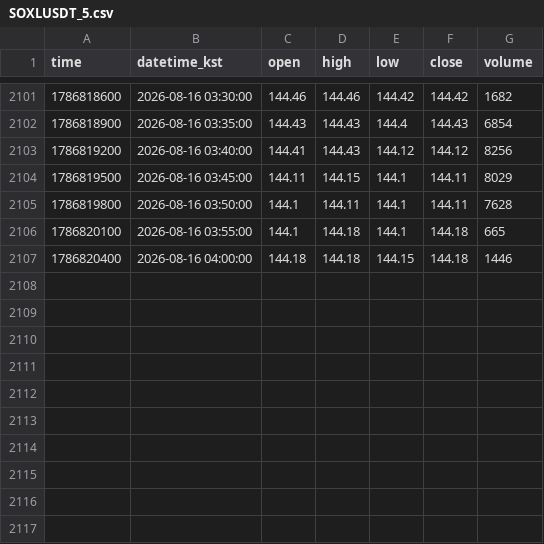
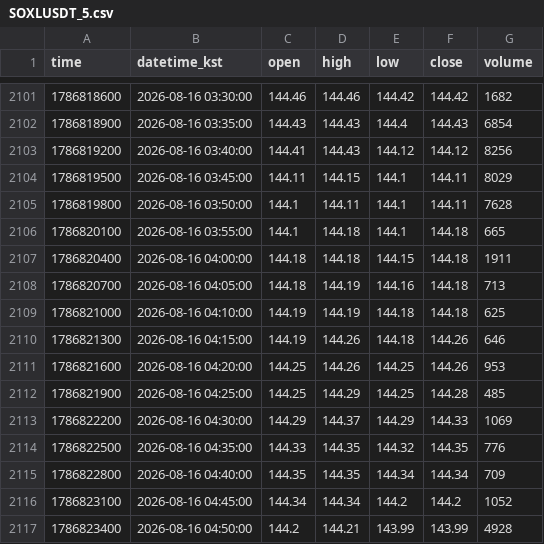
Before and after one commit to akfkajrmf1-debug/koru-data, a CSV file: data/SOXLUSDT_5.csv, drawn as a sheet; only a part is shown, gaps mark what is left out.

```diff
--- a/data/SOXLUSDT_5.csv
+++ b/data/SOXLUSDT_5.csv
@@ -2106,2 +2106,12 @@ time,datetime_kst,open,high,low,close,volume
 1786820100,2026-08-16 03:55:00,144.1,144.18,144.1,144.18,665
-1786820400,2026-08-16 04:00:00,144.18,144.18,144.15,144.18,1446
+1786820400,2026-08-16 04:00:00,144.18,144.18,144.15,144.18,1911
+1786820700,2026-08-16 04:05:00,144.18,144.19,144.16,144.18,713
+1786821000,2026-08-16 04:10:00,144.19,144.19,144.18,144.18,625
+1786821300,2026-08-16 04:15:00,144.19,144.26,144.18,144.26,646
+1786821600,2026-08-16 04:20:00,144.25,144.26,144.25,144.26,953
+1786821900,2026-08-16 04:25:00,144.25,144.29,144.25,144.28,485
+1786822200,2026-08-16 04:30:00,144.29,144.37,144.29,144.33,1069
+1786822500,2026-08-16 04:35:00,144.33,144.35,144.32,144.35,776
+1786822800,2026-08-16 04:40:00,144.35,144.35,144.34,144.34,709
+1786823100,2026-08-16 04:45:00,144.34,144.34,144.2,144.2,1052
+1786823400,2026-08-16 04:50:00,144.2,144.21,143.99,143.99,4928
```
Also changed, not shown: data/KORUUSDT_15.csv, data/KORUUSDT_5.csv, 8 other files.
